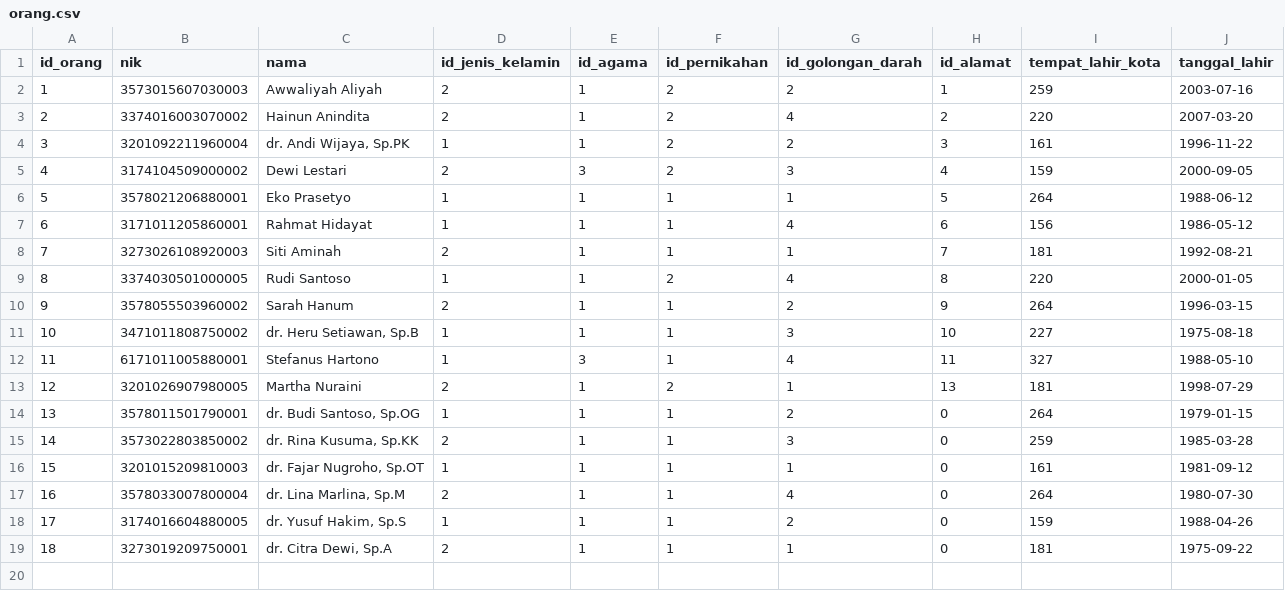
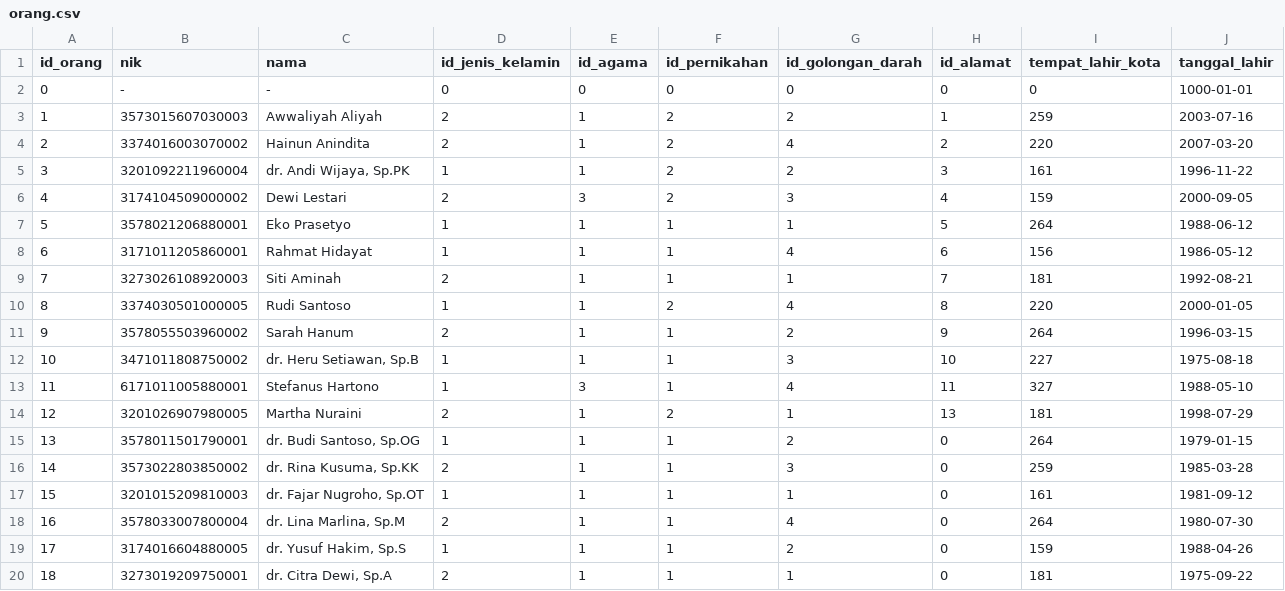
Before and after one commit to ikti-its/khanza-web, a CSV file: app/Features/Person/Orang/orang.csv, drawn as a sheet.

```diff
--- a/app/Features/Person/Orang/orang.csv
+++ b/app/Features/Person/Orang/orang.csv
@@ -1,2 +1,3 @@
 id_orang,nik,nama,id_jenis_kelamin,id_agama,id_pernikahan,id_golongan_darah,id_alamat,tempat_lahir_kota,tanggal_lahir
+0,-,-,0,0,0,0,0,0,1000-01-01
 1,3573015607030003,Awwaliyah Aliyah,2,1,2,2,1,259,2003-07-16
```
Also changed, not shown: 14 other files.
